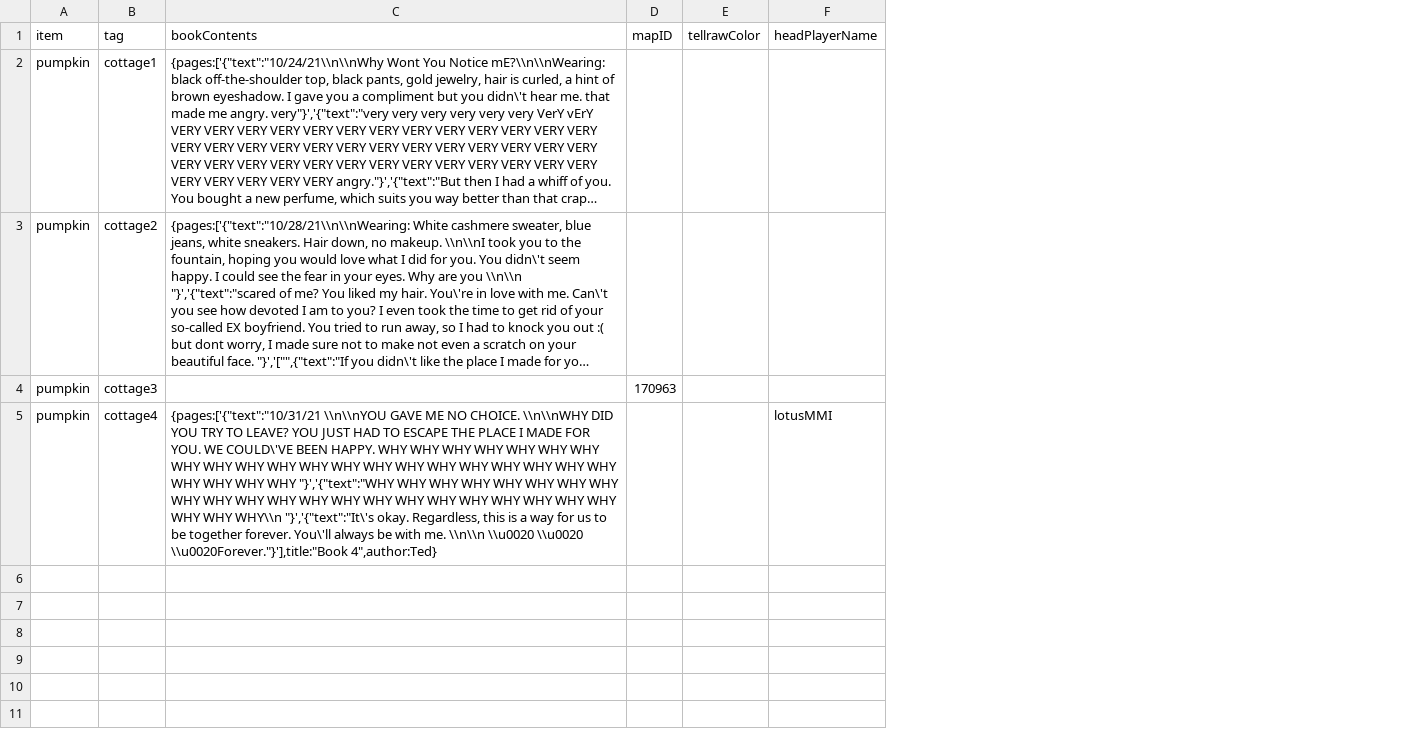
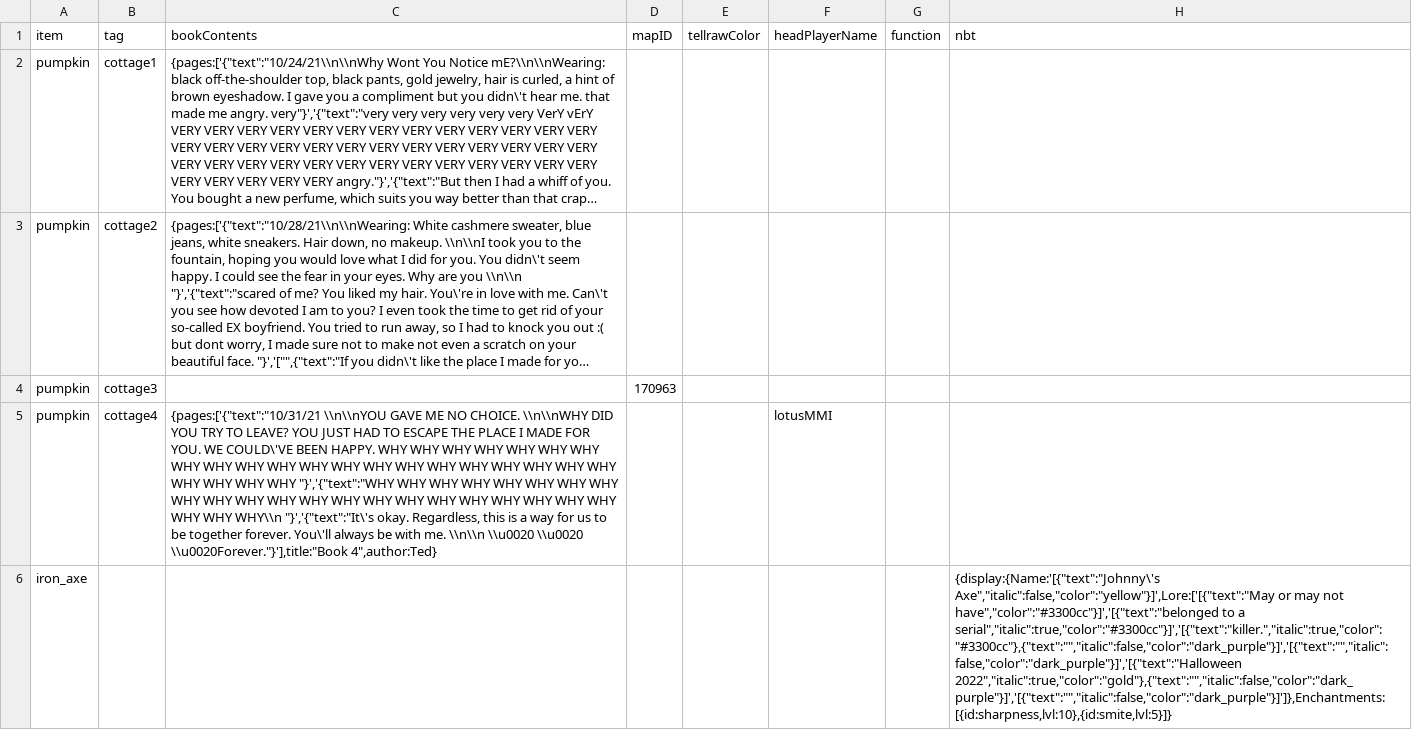
Before and after one commit to edgecdec/HVZ, a CSV file: ScavengerInfo.csv, drawn as a sheet; long unchanged cells end in …; the diff names each change by its address in the sheet, - before the commit and + after, or states it on an @@ line.

Commit message:
add nbt data

```diff
--- a/ScavengerInfo.csv
+++ b/ScavengerInfo.csv
+column G (function), empty
+column H (nbt), empty
+row 6: iron_axe |  |  |  |  |  |  | {display:{Name:'[{"text":"Johnny\'s Axe","italic":false,"color":"yellow"}]',Lore:['[{"text":"May or may not have","color":"#3300cc"}]','[{"text":"belonged to a serial","italic":true,"color":"#3300cc"}]','[{"text":"killer.","italic":true,"color":"#3300cc"},{"text":"","italic":false,"color":"dark_purple"}]','[{"text":"","italic":false,"color":"dark_purple"}]','[{"text":"Halloween 2022","italic":true,"color":"gold"},{"text":"","italic":false,"color":"dark_purple"}]','[{"text":"","italic":false,"color":"dark_purple"}]']},Enchantments:[{id:sharpness,lvl:10},{id:smite,lvl:5}]}
```
Also changed, not shown: 10 other files.
